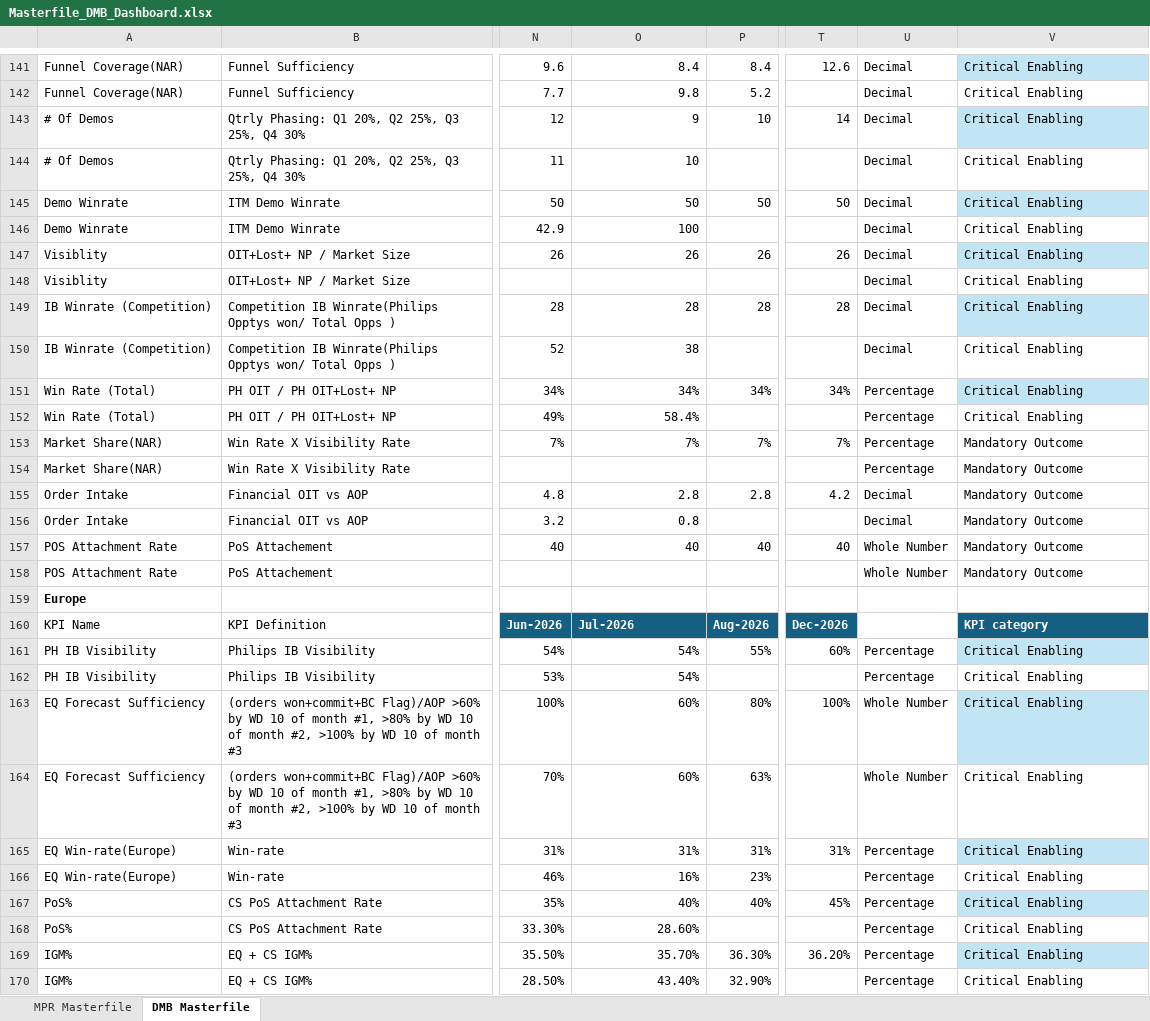
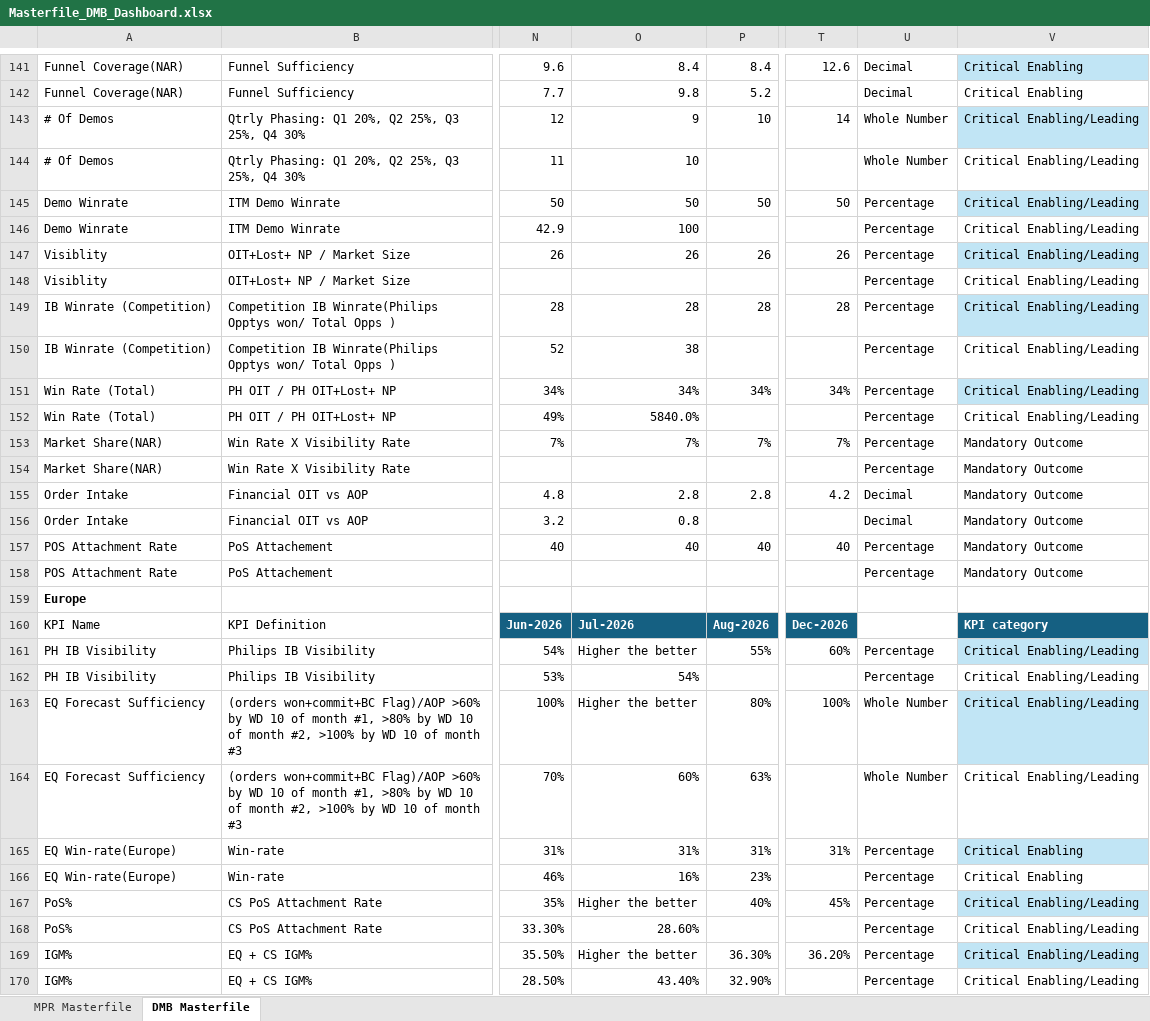
Before and after one commit to pratibha131/DMB-Dashboard, an Excel workbook: data/Masterfile_DMB_Dashboard.xlsx, sheet DMB Masterfile, drawn as a sheet; only a part is shown, gaps mark what is left out; values as stored, in another font and other column widths than the file's, no borders; table styles not drawn; the diff covers the shown part only; the diff names each change by its address in the sheet, - before the commit and + after, or states it on an @@ line.

Commit message:
Auto-sync Masterfile_DMB_Dashboard.xlsx from SharePoint via live sync

```diff
--- a/data/Masterfile_DMB_Dashboard.xlsx (sheet DMB Masterfile)
+++ b/data/Masterfile_DMB_Dashboard.xlsx (sheet DMB Masterfile)
-U143:U144: Decimal
+U143:U144: Whole Number
-V143:V152: Critical Enabling
+V143:V152: Critical Enabling/Leading
-U145:U150: Decimal
+U145:U150: Percentage
-O152: 58.4%
+O152: 5840.0%
-U157:U158: Whole Number
+U157:U158: Percentage
-O161: 54%
+O161: Higher the better
-V161:V164: Critical Enabling
+V161:V164: Critical Enabling/Leading
-O163: 60%
+O163: Higher the better
-O167: 40%
+O167: Higher the better
-V167:V170: Critical Enabling
+V167:V170: Critical Enabling/Leading
-O169: 35.70%
+O169: Higher the better
```
Also changed, not shown: 134 edited cells elsewhere in this sheet, sheet MPR Masterfile, hidden cells.
